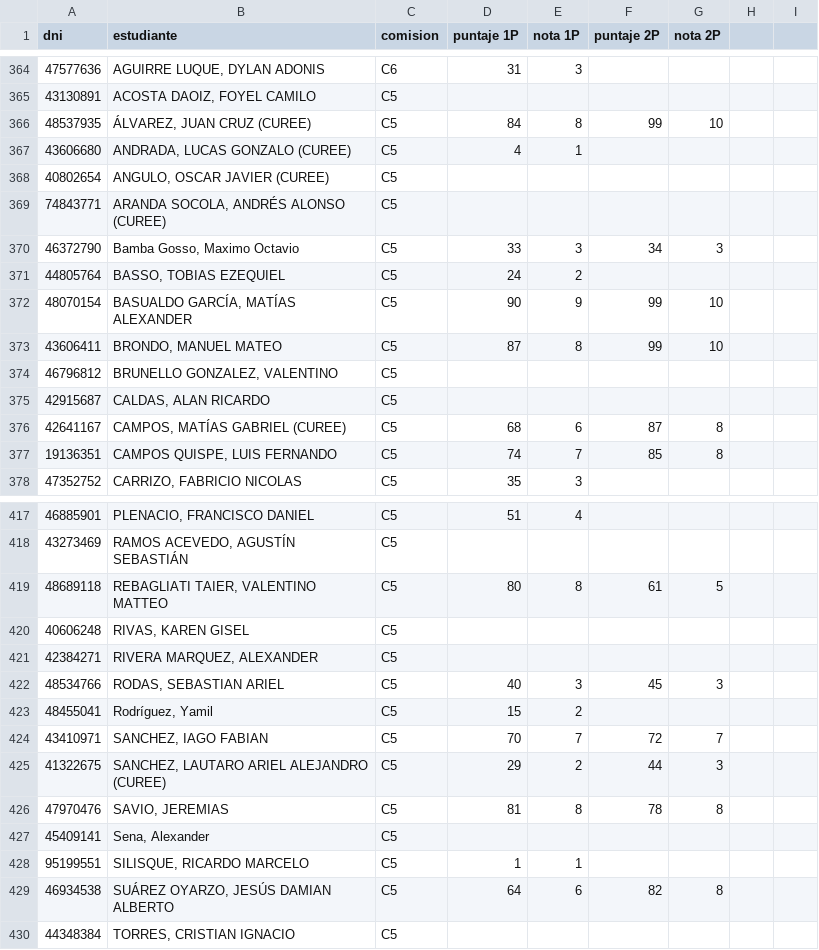
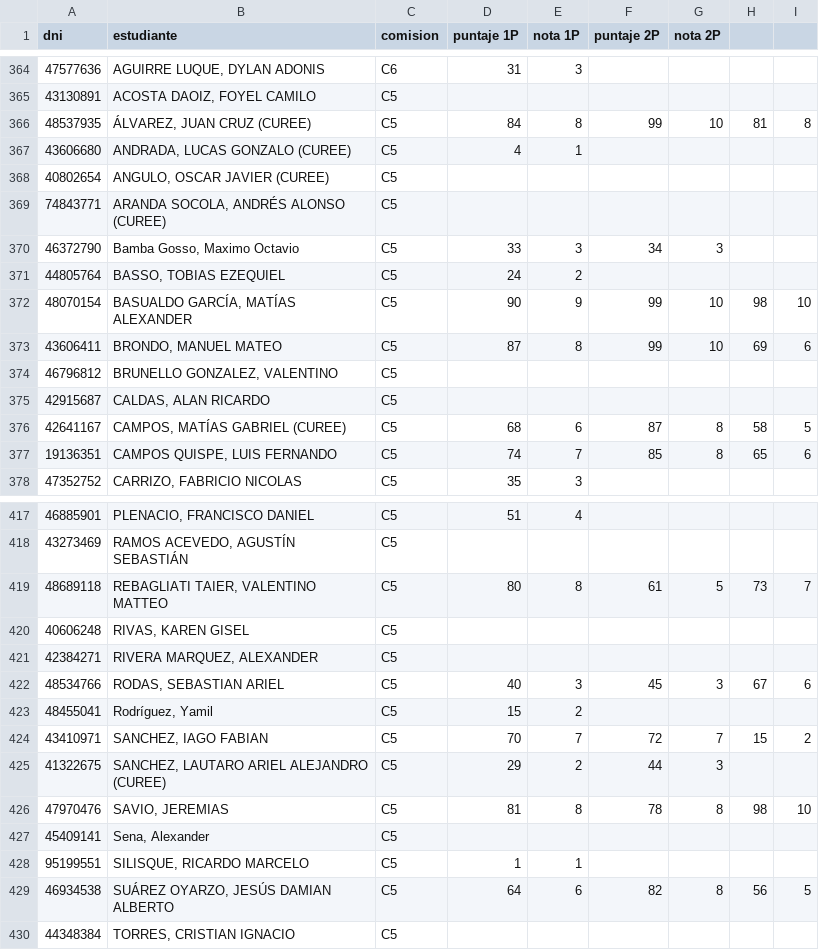
Before and after one commit to eugediazz/ingreso_famaf, a CSV file: 1C_2026/listado.csv, drawn as a sheet; only a part is shown, gaps mark what is left out; the diff covers the shown part only.

```diff
--- a/1C_2026/listado.csv
+++ b/1C_2026/listado.csv
@@ -366 +366 @@ dni,estudiante,comision,puntaje 1P,nota 1P,puntaje 2P,nota 2P
-48537935,"ÁLVAREZ, JUAN CRUZ (CUREE)",C5,84,8,99,10
+48537935,"ÁLVAREZ, JUAN CRUZ (CUREE)",C5,84,8,99,10,81,8
@@ -372,2 +372,2 @@ dni,estudiante,comision,puntaje 1P,nota 1P,puntaje 2P,nota 2P
-48070154,"BASUALDO GARCÍA, MATÍAS ALEXANDER",C5,90,9,99,10
-43606411,"BRONDO, MANUEL MATEO",C5,87,8,99,10
+48070154,"BASUALDO GARCÍA, MATÍAS ALEXANDER",C5,90,9,99,10,98,10
+43606411,"BRONDO, MANUEL MATEO",C5,87,8,99,10,69,6
@@ -376,2 +376,2 @@ dni,estudiante,comision,puntaje 1P,nota 1P,puntaje 2P,nota 2P
-42641167,"CAMPOS, MATÍAS GABRIEL (CUREE)",C5,68,6,87,8
-19136351,"CAMPOS QUISPE, LUIS FERNANDO",C5,74,7,85,8
+42641167,"CAMPOS, MATÍAS GABRIEL (CUREE)",C5,68,6,87,8,58,5
+19136351,"CAMPOS QUISPE, LUIS FERNANDO",C5,74,7,85,8,65,6
@@ -419 +419 @@ dni,estudiante,comision,puntaje 1P,nota 1P,puntaje 2P,nota 2P
-48689118,"REBAGLIATI TAIER, VALENTINO MATTEO",C5,80,8,61,5
+48689118,"REBAGLIATI TAIER, VALENTINO MATTEO",C5,80,8,61,5,73,7
@@ -422 +422 @@ dni,estudiante,comision,puntaje 1P,nota 1P,puntaje 2P,nota 2P
-48534766,"RODAS, SEBASTIAN ARIEL",C5,40,3,45,3
+48534766,"RODAS, SEBASTIAN ARIEL",C5,40,3,45,3,67,6
@@ -424 +424 @@ dni,estudiante,comision,puntaje 1P,nota 1P,puntaje 2P,nota 2P
-43410971,"SANCHEZ, IAGO FABIAN",C5,70,7,72,7
+43410971,"SANCHEZ, IAGO FABIAN",C5,70,7,72,7,15,2
@@ -426 +426 @@ dni,estudiante,comision,puntaje 1P,nota 1P,puntaje 2P,nota 2P
-47970476,"SAVIO, JEREMIAS",C5,81,8,78,8
+47970476,"SAVIO, JEREMIAS",C5,81,8,78,8,98,10
@@ -429 +429 @@ dni,estudiante,comision,puntaje 1P,nota 1P,puntaje 2P,nota 2P
-46934538,"SUÁREZ OYARZO, JESÚS DAMIAN ALBERTO",C5,64,6,82,8
+46934538,"SUÁREZ OYARZO, JESÚS DAMIAN ALBERTO",C5,64,6,82,8,56,5
```
Also changed, not shown: 34 edited cells elsewhere in this file.
